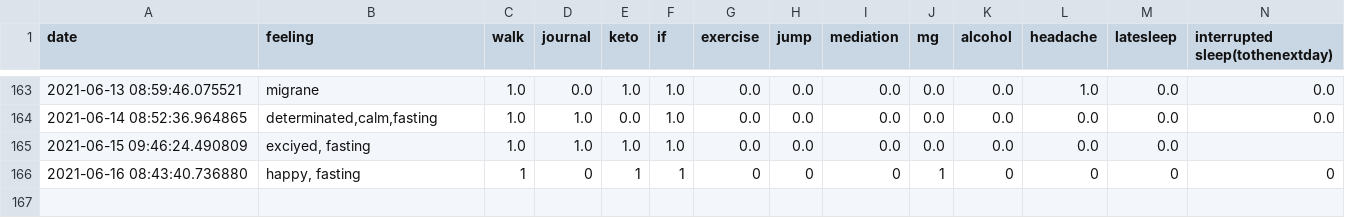
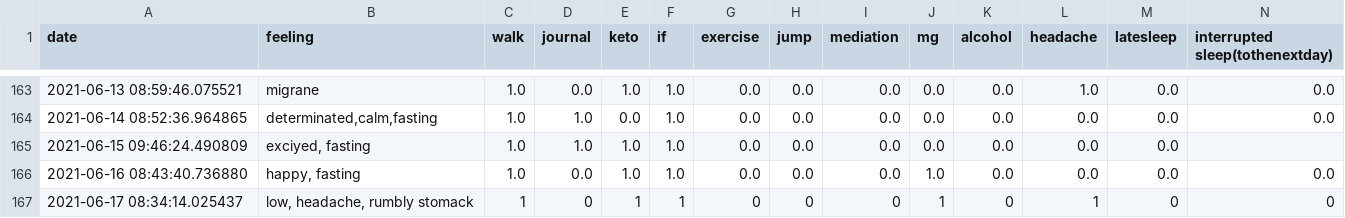
Before and after one commit to Amarilda/KPI, a CSV file: feelings.csv, drawn as a sheet; only a part is shown, gaps mark what is left out.

Commit message:
Update feelings.csv

```diff
--- a/feelings.csv
+++ b/feelings.csv
@@ -165,2 +165,3 @@ date,feeling,walk,journal,keto,if,exercise,jump,mediation,mg,alcohol,headache,la
 2021-06-15 09:46:24.490809,"exciyed, fasting",1.0,1.0,1.0,1.0,0.0,0.0,0.0,0.0,0.0,0.0,0.0,
-2021-06-16 08:43:40.736880,"happy, fasting",1,0,1,1,0,0,0,1,0,0,0,0
+2021-06-16 08:43:40.736880,"happy, fasting",1.0,0.0,1.0,1.0,0.0,0.0,0.0,1.0,0.0,0.0,0.0,0.0
+2021-06-17 08:34:14.025437,"low, headache, rumbly stomack",1,0,1,1,0,0,0,1,0,1,0,0
```
